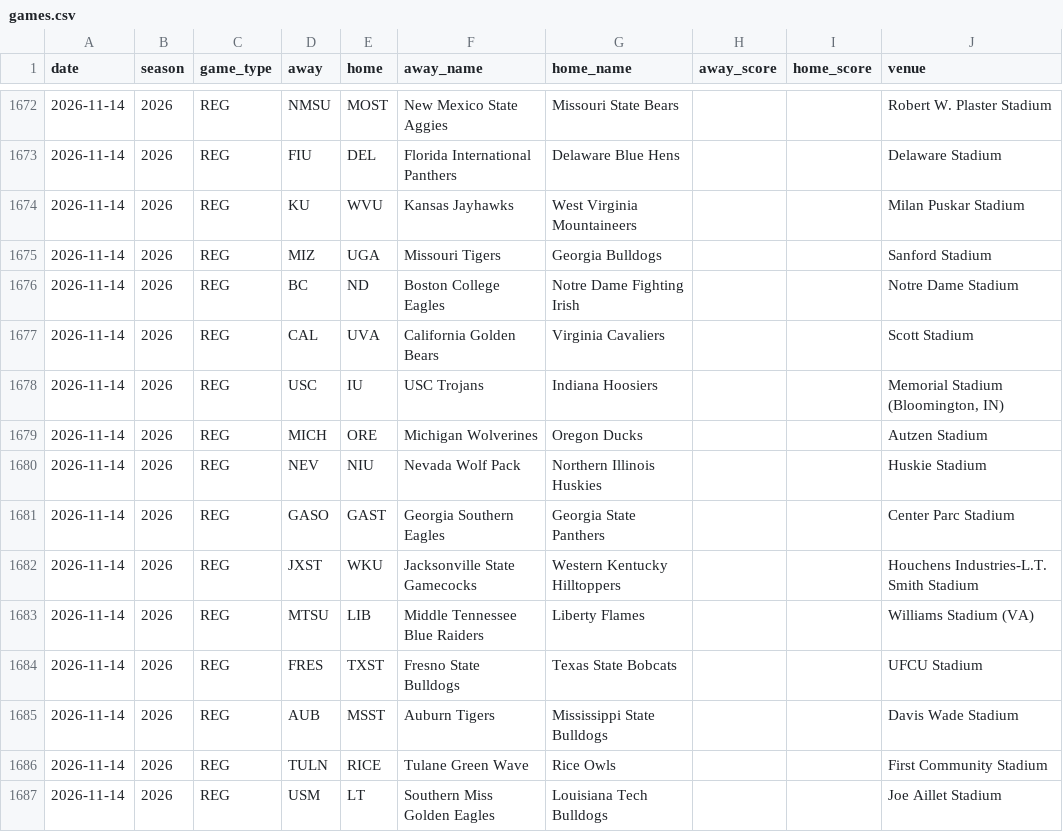
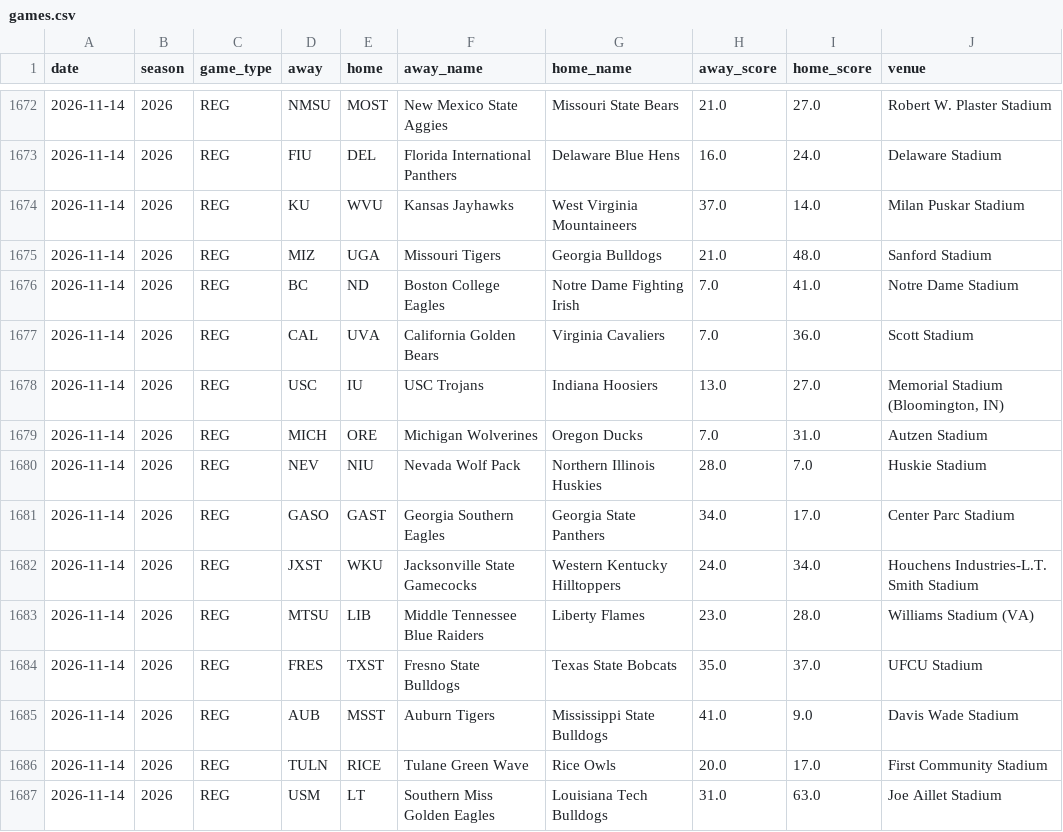
Before and after one commit to trevormmakeshub/ncaa_football_game_predictor, a CSV file: data/schedules/games.csv, drawn as a sheet; only a part is shown, gaps mark what is left out; the diff covers the shown part only.

Commit message:
Supercharge NCAA predictor: scores through 2026-11-14, recent form, refreshed next_games

```diff
--- a/data/schedules/games.csv
+++ b/data/schedules/games.csv
@@ -1672,16 +1672,16 @@ date,season,game_type,away,home,away_name,home_name,away_score,home_score,venue
-2026-11-14,2026,REG,NMSU,MOST,New Mexico State Aggies,Missouri State Bears,,,Robert W. Plaster Stadium
-2026-11-14,2026,REG,FIU,DEL,Florida International Panthers,Delaware Blue Hens,,,Delaware Stadium
-2026-11-14,2026,REG,KU,WVU,Kansas Jayhawks,West Virginia Mountaineers,,,Milan Puskar Stadium
-2026-11-14,2026,REG,MIZ,UGA,Missouri Tigers,Georgia Bulldogs,,,Sanford Stadium
-2026-11-14,2026,REG,BC,ND,Boston College Eagles,Notre Dame Fighting Irish,,,Notre Dame Stadium
-2026-11-14,2026,REG,CAL,UVA,California Golden Bears,Virginia Cavaliers,,,Scott Stadium
-2026-11-14,2026,REG,USC,IU,USC Trojans,Indiana Hoosiers,,,"Memorial Stadium (Bloomington, IN)"
-2026-11-14,2026,REG,MICH,ORE,Michigan Wolverines,Oregon Ducks,,,Autzen Stadium
-2026-11-14,2026,REG,NEV,NIU,Nevada Wolf Pack,Northern Illinois Huskies,,,Huskie Stadium
-2026-11-14,2026,REG,GASO,GAST,Georgia Southern Eagles,Georgia State Panthers,,,Center Parc Stadium
-2026-11-14,2026,REG,JXST,WKU,Jacksonville State Gamecocks,Western Kentucky Hilltoppers,,,Houchens Industries-L.T. Smith Stadium
-2026-11-14,2026,REG,MTSU,LIB,Middle Tennessee Blue Raiders,Liberty Flames,,,Williams Stadium (VA)
-2026-11-14,2026,REG,FRES,TXST,Fresno State Bulldogs,Texas State Bobcats,,,UFCU Stadium
-2026-11-14,2026,REG,AUB,MSST,Auburn Tigers,Mississippi State Bulldogs,,,Davis Wade Stadium
-2026-11-14,2026,REG,TULN,RICE,Tulane Green Wave,Rice Owls,,,First Community Stadium
-2026-11-14,2026,REG,USM,LT,Southern Miss Golden Eagles,Louisiana Tech Bulldogs,,,Joe Aillet Stadium
+2026-11-14,2026,REG,NMSU,MOST,New Mexico State Aggies,Missouri State Bears,21.0,27.0,Robert W. Plaster Stadium
+2026-11-14,2026,REG,FIU,DEL,Florida International Panthers,Delaware Blue Hens,16.0,24.0,Delaware Stadium
+2026-11-14,2026,REG,KU,WVU,Kansas Jayhawks,West Virginia Mountaineers,37.0,14.0,Milan Puskar Stadium
+2026-11-14,2026,REG,MIZ,UGA,Missouri Tigers,Georgia Bulldogs,21.0,48.0,Sanford Stadium
+2026-11-14,2026,REG,BC,ND,Boston College Eagles,Notre Dame Fighting Irish,7.0,41.0,Notre Dame Stadium
+2026-11-14,2026,REG,CAL,UVA,California Golden Bears,Virginia Cavaliers,7.0,36.0,Scott Stadium
+2026-11-14,2026,REG,USC,IU,USC Trojans,Indiana Hoosiers,13.0,27.0,"Memorial Stadium (Bloomington, IN)"
+2026-11-14,2026,REG,MICH,ORE,Michigan Wolverines,Oregon Ducks,7.0,31.0,Autzen Stadium
+2026-11-14,2026,REG,NEV,NIU,Nevada Wolf Pack,Northern Illinois Huskies,28.0,7.0,Huskie Stadium
+2026-11-14,2026,REG,GASO,GAST,Georgia Southern Eagles,Georgia State Panthers,34.0,17.0,Center Parc Stadium
+2026-11-14,2026,REG,JXST,WKU,Jacksonville State Gamecocks,Western Kentucky Hilltoppers,24.0,34.0,Houchens Industries-L.T. Smith Stadium
+2026-11-14,2026,REG,MTSU,LIB,Middle Tennessee Blue Raiders,Liberty Flames,23.0,28.0,Williams Stadium (VA)
+2026-11-14,2026,REG,FRES,TXST,Fresno State Bulldogs,Texas State Bobcats,35.0,37.0,UFCU Stadium
+2026-11-14,2026,REG,AUB,MSST,Auburn Tigers,Mississippi State Bulldogs,41.0,9.0,Davis Wade Stadium
+2026-11-14,2026,REG,TULN,RICE,Tulane Green Wave,Rice Owls,20.0,17.0,First Community Stadium
+2026-11-14,2026,REG,USM,LT,Southern Miss Golden Eagles,Louisiana Tech Bulldogs,31.0,63.0,Joe Aillet Stadium
```
Also changed, not shown: 1 added row and 66 edited cells elsewhere in this file, artifacts/seeds.csv, data/stats_team/stats_team_reg_2026.csv, 10 other files.
